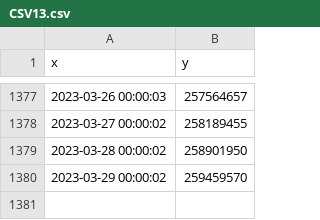
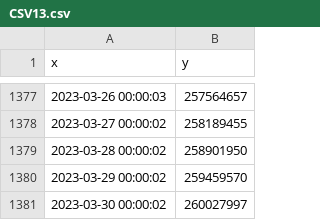
Before and after one commit to MoneyGrass/PnW_Graph_CSV, a CSV file: manus/CSV13.csv, drawn as a sheet; only a part is shown, gaps mark what is left out.

```diff
--- a/manus/CSV13.csv
+++ b/manus/CSV13.csv
@@ -1381 +1381,2 @@ x,"y
 2023-03-29 00:00:02,259459570
+2023-03-30 00:00:02,260027997
```
Also changed, not shown: food/CSV11.csv, manus/CSV19.csv, 15 other files.
